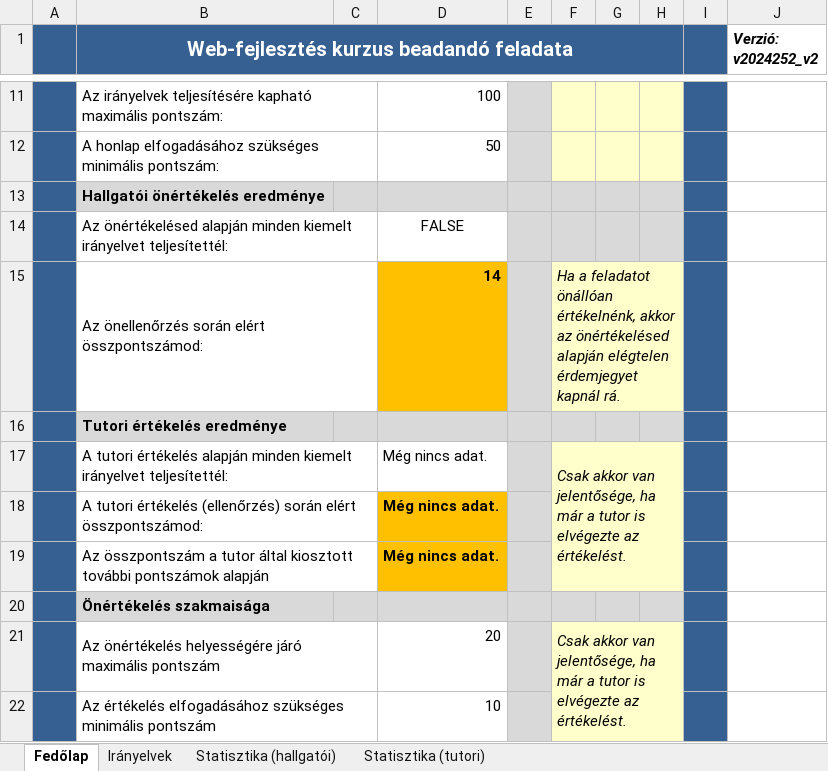
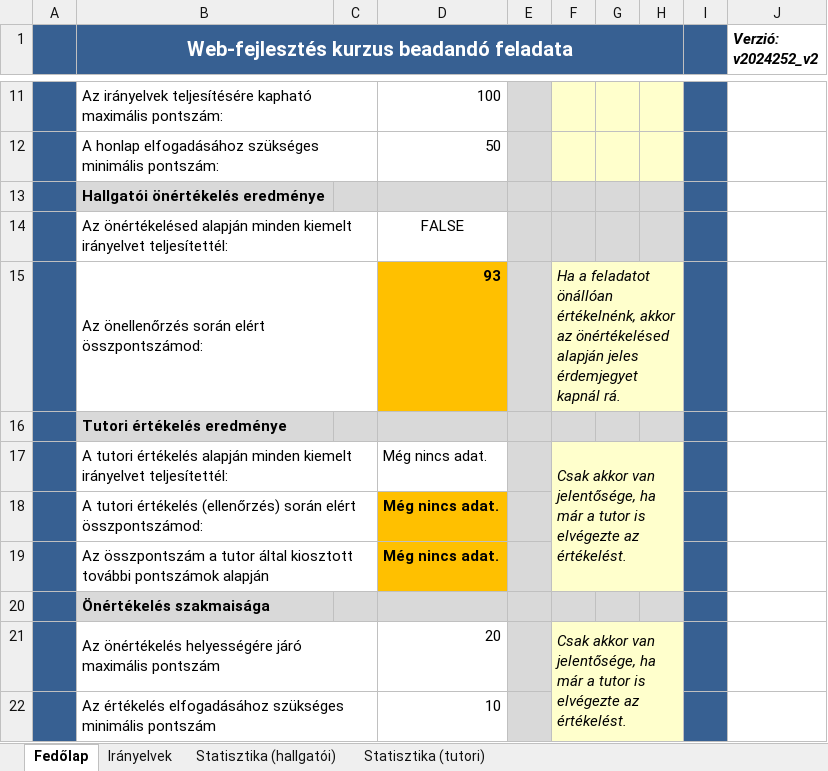
Before and after one commit to droidpeti/uni-codes, an Excel workbook: semester2/Web/assignment/phase2/webfejlesztes_iranyelvek_v202526_v1.xlsx, sheet Fedőlap, drawn as a sheet; only a part is shown, gaps mark what is left out; values as stored, in another font and other column widths than the file's, no borders; charts and pictures and conditional formats not drawn; the diff names each change by its address in the sheet, - before the commit and + after, or states it on an @@ line.

```diff
--- a/semester2/Web/assignment/phase2/webfejlesztes_iranyelvek_v202526_v1.xlsx (sheet Fedőlap)
+++ b/semester2/Web/assignment/phase2/webfejlesztes_iranyelvek_v202526_v1.xlsx (sheet Fedőlap)
-D15: 14
+D15: 93
-F15: …önértékelésed alapján elégtelen érdemjegyet kapnál…
+F15: …önértékelésed alapján jeles érdemjegyet kapnál…
```
Also changed, not shown: sheet Irányelvek, sheet Statisztika (hallgatói), charts or pictures, 14 other files.
